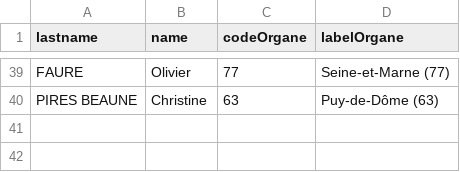
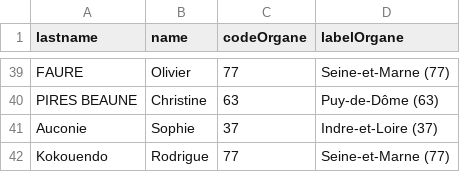
Before and after one commit to tttp/iw-fr, a CSV file: department-missing.csv, drawn as a sheet; only a part is shown, gaps mark what is left out.

Commit message:
updated parties and departments

```diff
--- a/department-missing.csv
+++ b/department-missing.csv
@@ -40 +40,3 @@ FAURE,Olivier,77,Seine-et-Marne (77)
 PIRES BEAUNE,Christine,63,Puy-de-Dôme (63)
+Auconie,Sophie,37,Indre-et-Loire (37)
+Kokouendo,Rodrigue,77,Seine-et-Marne (77)
```
Also changed, not shown: parties-new.csv.
